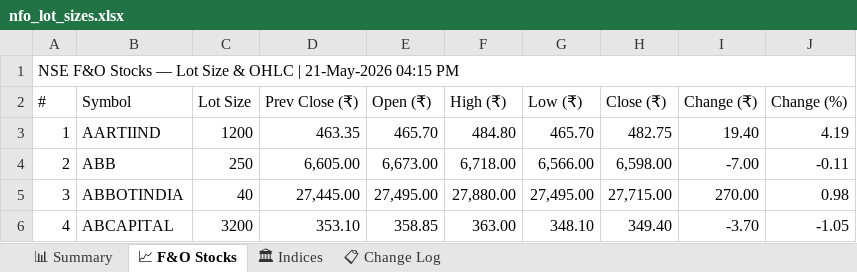
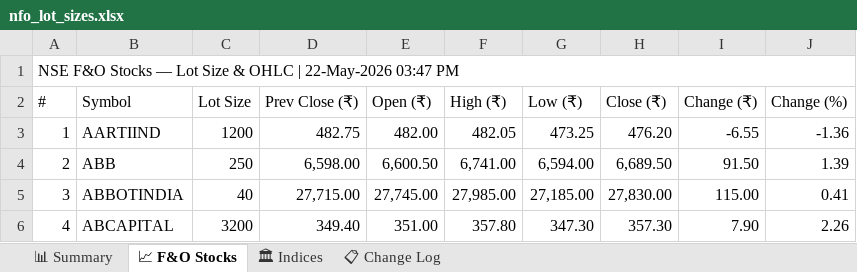
Before and after one commit to spurandhar0/nfo-lot-size-tracker, an Excel workbook: data/nfo_lot_sizes.xlsx, sheet 📈 F&O Stocks, drawn as a sheet; only a part is shown; values as stored, in another font and other column widths than the file's, no cell formats; the diff covers the shown part only; the diff names each change by its address in the sheet, - before the commit and + after, or states it on an @@ line.

```diff
--- a/data/nfo_lot_sizes.xlsx (sheet 📈 F&O Stocks)
+++ b/data/nfo_lot_sizes.xlsx (sheet 📈 F&O Stocks)
-A1 (#): …OHLC | 21-May-2026 04:15 PM
+A1 (#): …OHLC | 22-May-2026 03:47 PM
-D3 (Prev Close (₹)): 463.35
+D3 (Prev Close (₹)): 482.75
-E3 (Open (₹)): 465.70
+E3 (Open (₹)): 482.00
-F3 (High (₹)): 484.80
+F3 (High (₹)): 482.05
-G3 (Low (₹)): 465.70
+G3 (Low (₹)): 473.25
-H3 (Close (₹)): 482.75
+H3 (Close (₹)): 476.20
-I3 (Change (₹)): 19.40
+I3 (Change (₹)): -6.55
-J3 (Change (%)): 4.19
+J3 (Change (%)): -1.36
-D4 (Prev Close (₹)): 6,605.00
+D4 (Prev Close (₹)): 6,598.00
-E4 (Open (₹)): 6,673.00
+E4 (Open (₹)): 6,600.50
-F4 (High (₹)): 6,718.00
+F4 (High (₹)): 6,741.00
-G4 (Low (₹)): 6,566.00
+G4 (Low (₹)): 6,594.00
-H4 (Close (₹)): 6,598.00
+H4 (Close (₹)): 6,689.50
-I4 (Change (₹)): -7.00
+I4 (Change (₹)): 91.50
-J4 (Change (%)): -0.11
+J4 (Change (%)): 1.39
-D5 (Prev Close (₹)): 27,445.00
+D5 (Prev Close (₹)): 27,715.00
-E5 (Open (₹)): 27,495.00
+E5 (Open (₹)): 27,745.00
-F5 (High (₹)): 27,880.00
+F5 (High (₹)): 27,985.00
-G5 (Low (₹)): 27,495.00
+G5 (Low (₹)): 27,185.00
-H5 (Close (₹)): 27,715.00
+H5 (Close (₹)): 27,830.00
-I5 (Change (₹)): 270.00
+I5 (Change (₹)): 115.00
-J5 (Change (%)): 0.98
+J5 (Change (%)): 0.41
-D6 (Prev Close (₹)): 353.10
+D6 (Prev Close (₹)): 349.40
-E6 (Open (₹)): 358.85
+E6 (Open (₹)): 351.00
-F6 (High (₹)): 363.00
+F6 (High (₹)): 357.80
-G6 (Low (₹)): 348.10
+G6 (Low (₹)): 347.30
-H6 (Close (₹)): 349.40
+H6 (Close (₹)): 357.30
-I6 (Change (₹)): -3.70
+I6 (Change (₹)): 7.90
-J6 (Change (%)): -1.05
+J6 (Change (%)): 2.26
```
Also changed, not shown: 1212 edited cells elsewhere in this sheet, sheet 📊 Summary, sheet 📋 Change Log, sheet 🏛 Indices, cell formats, 1 other file.
